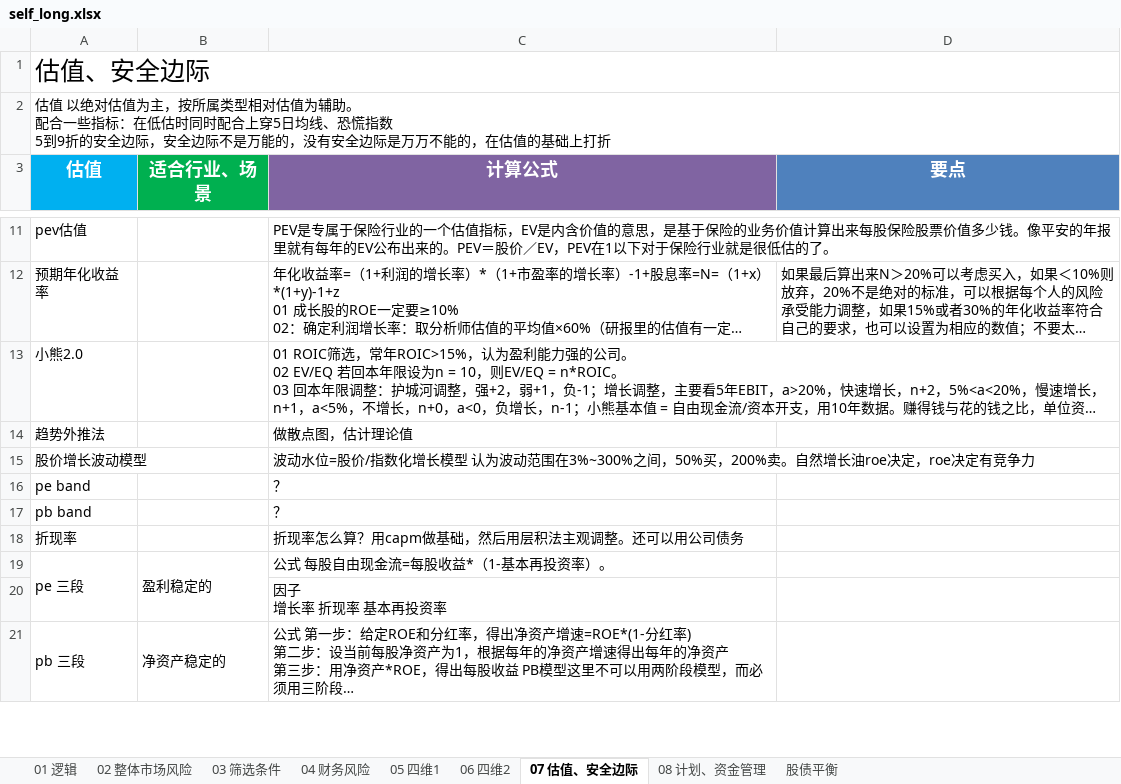
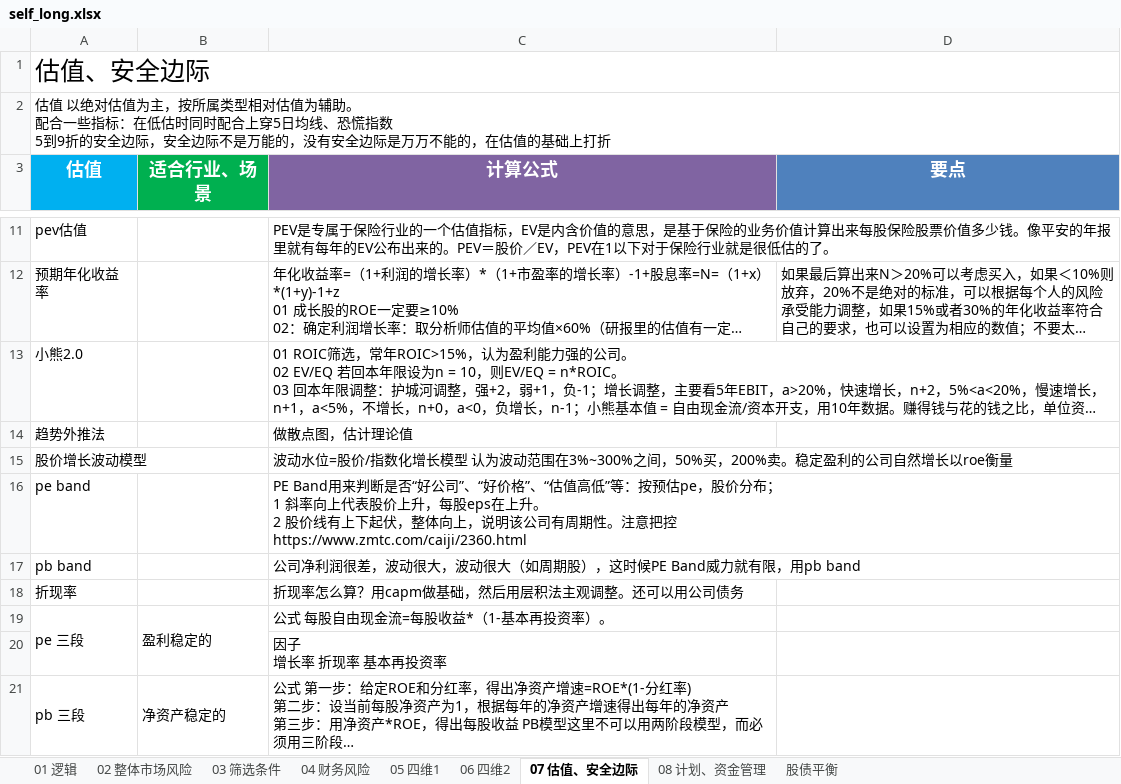
Before and after one commit to herojsme/Self-cultivation-of-programmers, an Excel workbook: 18 financial/self_long.xlsx, sheet 07 估值、安全边际, drawn as a sheet; only a part is shown, gaps mark what is left out; long unchanged cells end in …; values as stored, in another font and other column widths than the file's, no borders; charts and pictures not drawn; ↵ is a line break in a cell; the diff names each change by its address in the sheet, - before the commit and + after, or states it on an @@ line.

```diff
--- a/18 financial/self_long.xlsx (sheet 07 估值、安全边际)
+++ b/18 financial/self_long.xlsx (sheet 07 估值、安全边际)
-C15 (计算公式): …，200%卖。自然增长油roe决定，roe决定有竞争力
+C15 (计算公式): …，200%卖。稳定盈利的公司自然增长以roe衡量
-C16 (计算公式): ？
+C16 (计算公式): PE Band用来判断是否“好公司”、“好价格”、“估值高低”等：按预估pe，股价分布； ↵ 1 斜率向上代表股价上升，每股eps在上升。 ↵ 2 股价线有上下起伏，整体向上，说明该公司有周期性。注意把控 ↵ https://www.zmtc.com/caiji/2360.html
-C17 (计算公式): ？
+C17 (计算公式): 公司净利润很差，波动很大，波动很大（如周期股），这时候PE Band威力就有限，用pb band
```
Also changed, not shown: charts or pictures, 18 financial/selt_growth.xlsx, 3 other files.
